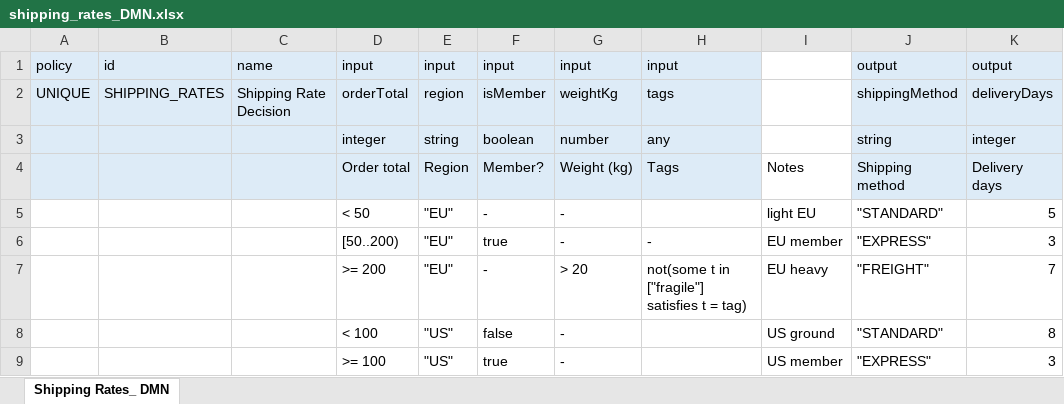
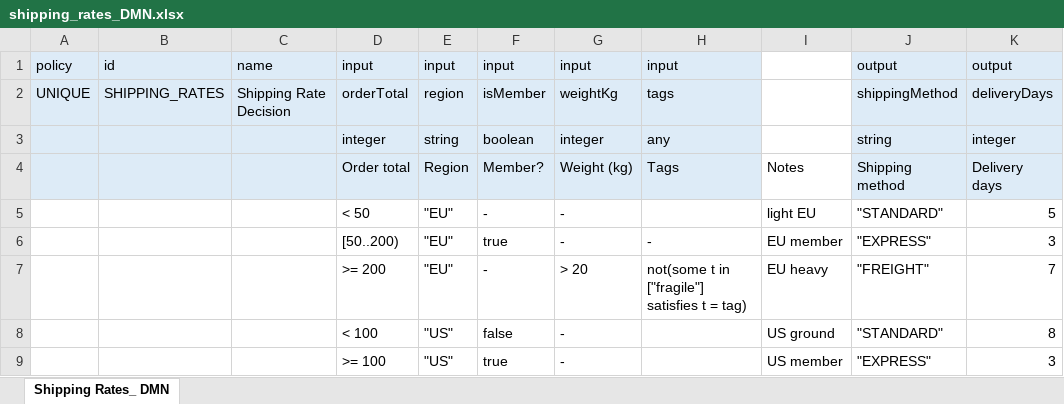
Before and after one commit to illia-loshchinin/excel2dmn, an Excel workbook: definitions/shipping_rates_DMN.xlsx, sheet Shipping Rates_ DMN, drawn as a sheet; only a part is shown; values as stored, in another font and other column widths than the file's, no borders; the diff names each change by its address in the sheet, - before the commit and + after, or states it on an @@ line.

Commit message:
fix: change number type to integer for Excel v2

```diff
--- a/definitions/shipping_rates_DMN.xlsx (sheet Shipping Rates_ DMN)
+++ b/definitions/shipping_rates_DMN.xlsx (sheet Shipping Rates_ DMN)
-G3: number
+G3: integer
```
